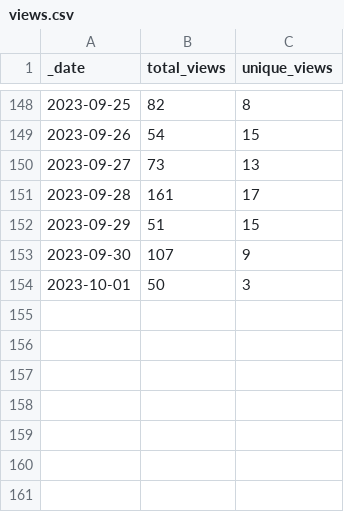
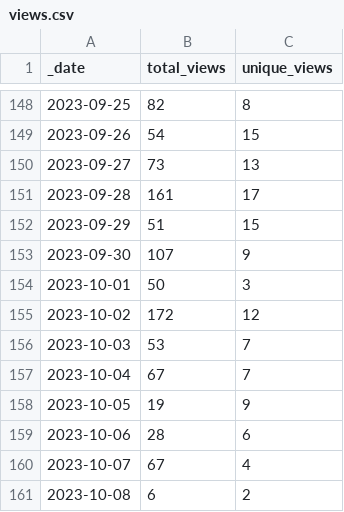
Before and after one commit to AztecProtocol/dev-rel, a CSV file: traffic/views.csv, drawn as a sheet; only a part is shown, gaps mark what is left out; the diff names each change by its address in the sheet, - before the commit and + after, or states it on an @@ line.

Commit message:
GitHub traffic

```diff
--- a/traffic/views.csv
+++ b/traffic/views.csv
+row 155: 2023-10-02 | 172 | 12
+row 156: 2023-10-03 | 53 | 7
+row 157: 2023-10-04 | 67 | 7
+row 158: 2023-10-05 | 19 | 9
+row 159: 2023-10-06 | 28 | 6
+row 160: 2023-10-07 | 67 | 4
+row 161: 2023-10-08 | 6 | 2
```
Also changed, not shown: traffic/clones.csv, 1 other file.
